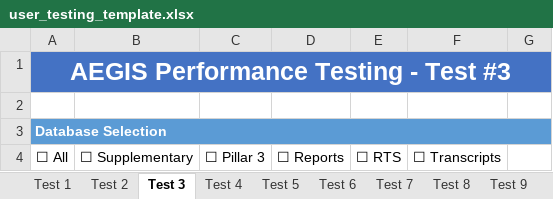
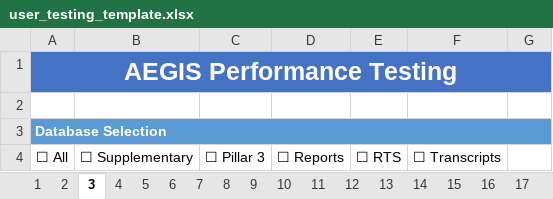
Before and after one commit to alexwday/aegis, an Excel workbook: user_testing_template.xlsx, sheet 3, drawn as a sheet; only a part is shown; values as stored, in another font and other column widths than the file's, no borders; the diff names each change by its address in the sheet, - before the commit and + after, or states it on an @@ line.

```diff
--- a/user_testing_template.xlsx (sheet 3)
+++ b/user_testing_template.xlsx (sheet 3)
-sheet tab: Test 1
+sheet tab: 1
-sheet tab: Test 2
+sheet tab: 2
-sheet tab: Test 3
+sheet tab: 3
-sheet tab: Test 4
+sheet tab: 4
-sheet tab: Test 5
+sheet tab: 5
-sheet tab: Test 6
+sheet tab: 6
-sheet tab: Test 7
+sheet tab: 7
-sheet tab: Test 8
+sheet tab: 8
-sheet tab: Test 9
+sheet tab: 9
-A1: AEGIS Performance Testing - Test #3
+A1: AEGIS Performance Testing
```
Also changed, not shown: sheet 1, sheet 2, sheet 4, sheet 5, sheet 6, sheet 7, 43 more sheets, other sheet tabs.
